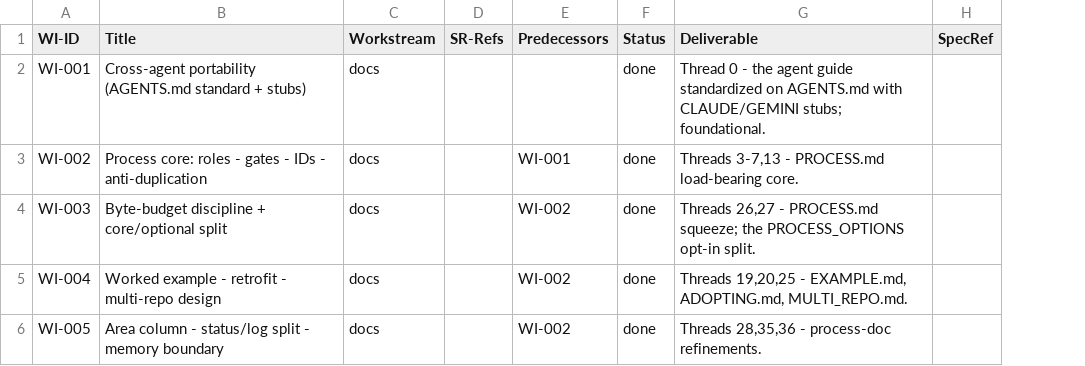
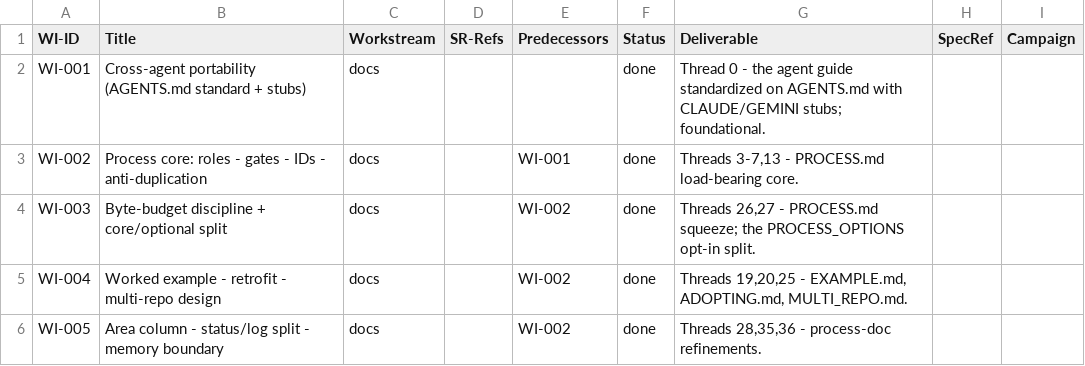
Before and after one commit to diytechy/ai-template, a CSV file: docs/requirements/work-items.csv, drawn as a sheet; only a part is shown; the diff covers the shown part only; the diff names each change by its address in the sheet, - before the commit and + after, or states it on an @@ line.

```diff
--- a/docs/requirements/work-items.csv
+++ b/docs/requirements/work-items.csv
+column I (Campaign), empty
```
Also changed, not shown: 3 edited cells elsewhere in this file, project-trajectory/registries/work-items.template.csv, 10 other files.
